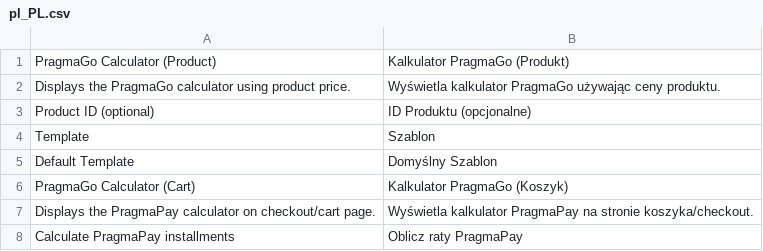
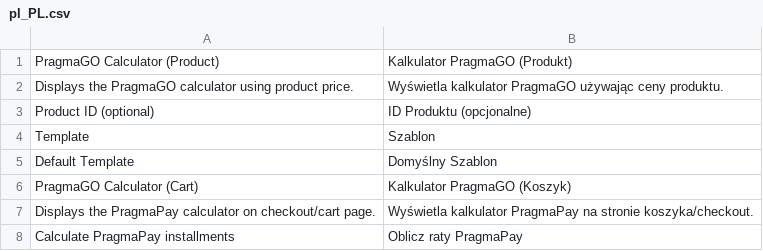
Before and after one commit to PragmaGOTech/magento-integration, a CSV file: src/PragmaPayCalculator/i18n/pl_PL.csv, drawn as a sheet.

Commit message:
Update documentation and branding for PragmaGO, add English README

```diff
--- a/src/PragmaPayCalculator/i18n/pl_PL.csv
+++ b/src/PragmaPayCalculator/i18n/pl_PL.csv
@@ -1,3 +1,3 @@
-"PragmaGo Calculator (Product)","Kalkulator PragmaGo (Produkt)"
-"Displays the PragmaGo calculator using product price.","Wyświetla kalkulator PragmaGo używając ceny produktu."
+"PragmaGO Calculator (Product)","Kalkulator PragmaGO (Produkt)"
+"Displays the PragmaGO calculator using product price.","Wyświetla kalkulator PragmaGO używając ceny produktu."
 "Product ID (optional)","ID Produktu (opcjonalne)"
@@ -5,3 +5,3 @@
 "Default Template","Domyślny Szablon"
-"PragmaGo Calculator (Cart)","Kalkulator PragmaGo (Koszyk)"
+"PragmaGO Calculator (Cart)","Kalkulator PragmaGO (Koszyk)"
 "Displays the PragmaPay calculator on checkout/cart page.","Wyświetla kalkulator PragmaPay na stronie koszyka/checkout."
```
Also changed, not shown: 7 other files.
